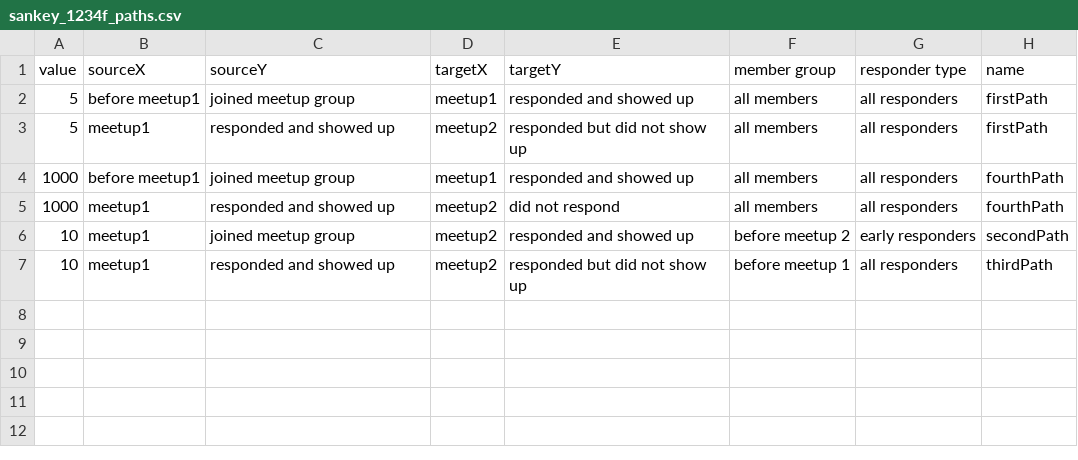
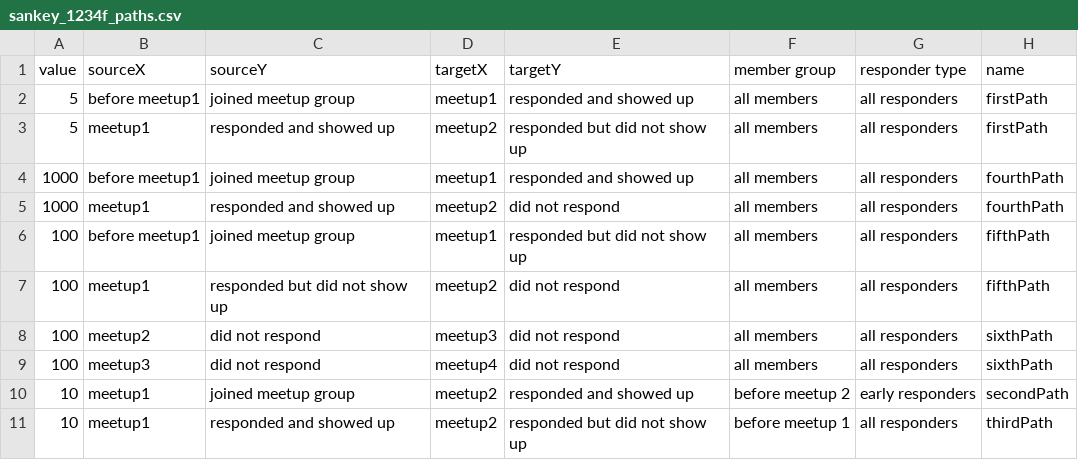
Before and after one commit to EE2dev/sequence-explorer, a CSV file: data/sankey_1234f_paths.csv, drawn as a sheet; the diff names each change by its address in the sheet, - before the commit and + after, or states it on an @@ line.

```diff
--- a/data/sankey_1234f_paths.csv
+++ b/data/sankey_1234f_paths.csv
+row 6: 100 | before meetup1 | joined meetup group | meetup1 | responded but did not show up | all members | all responders | fifthPath
+row 7: 100 | meetup1 | responded but did not show up | meetup2 | did not respond | all members | all responders | fifthPath
+row 8: 100 | meetup2 | did not respond | meetup3 | did not respond | all members | all responders | sixthPath
+row 9: 100 | meetup3 | did not respond | meetup4 | did not respond | all members | all responders | sixthPath
```
Also changed, not shown: 5 other files.
